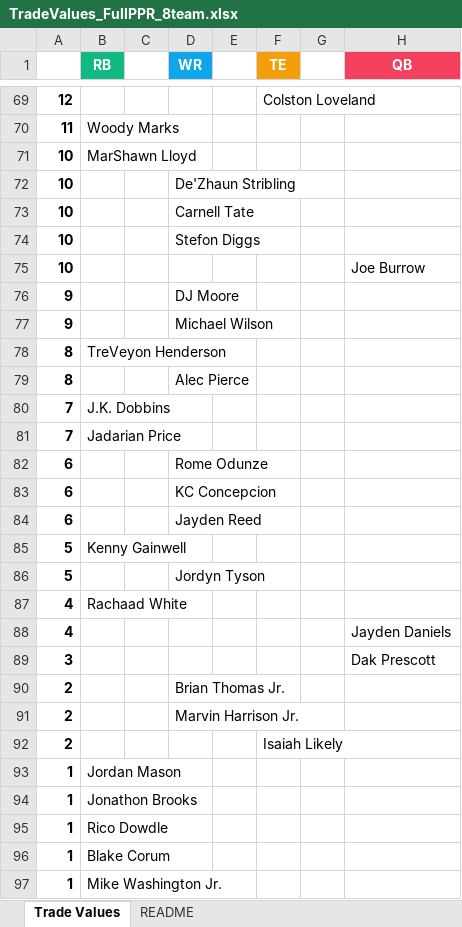
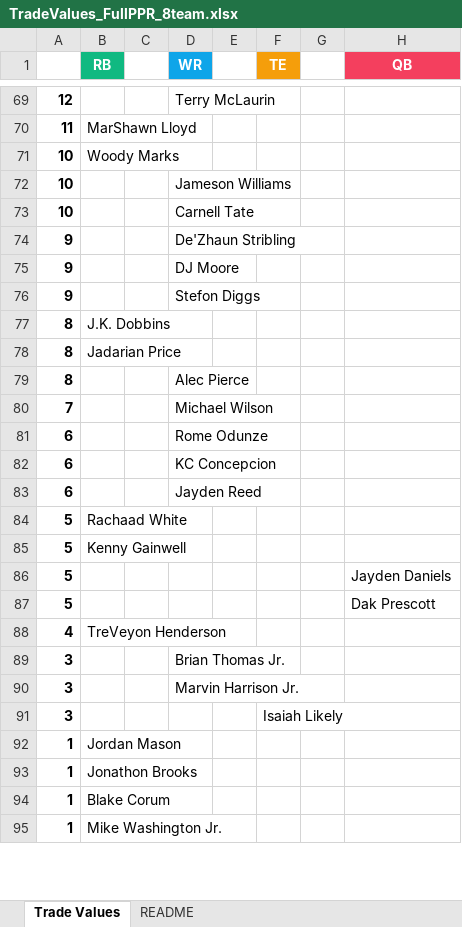
Before and after one commit to seoularpro/OddsVis, an Excel workbook: TradeValueSheets/TradeValues_FullPPR_8team.xlsx, sheet Trade Values, drawn as a sheet; only a part is shown, gaps mark what is left out; values as stored, in another font and other column widths than the file's, no borders; removed rows and columns are numbered as before the commit, all else as after; the diff covers the shown part only; the diff names each change by its address in the sheet, - before the commit and + after, or states it on an @@ line.

```diff
--- a/TradeValueSheets/TradeValues_FullPPR_8team.xlsx (sheet Trade Values)
+++ b/TradeValueSheets/TradeValues_FullPPR_8team.xlsx (sheet Trade Values)
-D69 (WR): (empty)
+D69 (WR): Terry McLaurin
-F69 (TE): Colston Loveland
+F69 (TE): (empty)
-B70 (RB): Woody Marks
+B70 (RB): MarShawn Lloyd
-B71 (RB): MarShawn Lloyd
+B71 (RB): Woody Marks
-D72 (WR): De'Zhaun Stribling
+D72 (WR): Jameson Williams
-row 74: 10 |  |  | Stefon Diggs
-row 75: 10 |  |  |  |  |  |  | Joe Burrow
+row 74: 9 |  |  | De'Zhaun Stribling
-D76 (WR): Michael Wilson
+D76 (WR): Stefon Diggs
+row 77: 8 | J.K. Dobbins
-B78 (RB): TreVeyon Henderson
+B78 (RB): Jadarian Price
-B80 (RB): J.K. Dobbins
+B80 (RB): (empty)
-D80 (WR): (empty)
+D80 (WR): Michael Wilson
-row 81: 7 | Jadarian Price
+row 84: 5 | Rachaad White
-D86 (WR): Jordyn Tyson
+D86 (WR): (empty)
-H86 (QB): (empty)
+H86 (QB): Jayden Daniels
+row 87: 5 |  |  |  |  |  |  | Dak Prescott
-B88 (RB): Rachaad White
+B88 (RB): TreVeyon Henderson
-row 88: 4 |  |  |  |  |  |  | Jayden Daniels
-D89 (WR): (empty)
+D89 (WR): Brian Thomas Jr.
-H89 (QB): Dak Prescott
+H89 (QB): (empty)
-row 90: 2 |  |  | Brian Thomas Jr.
-A90:A91: 2
+A90:A91: 3
@@ row 95 moved to row 96: 1 @@
```
Also changed, not shown: 19 added rows, 18 removed rows, 1 moved row and 10 edited cells elsewhere in this sheet, sheet README, TradeValueSheets/TradeValues_FullPPR_12team.xlsx, TradeValueSheets/TradeValues_HalfPPR_10team.xlsx, 18 other files.
